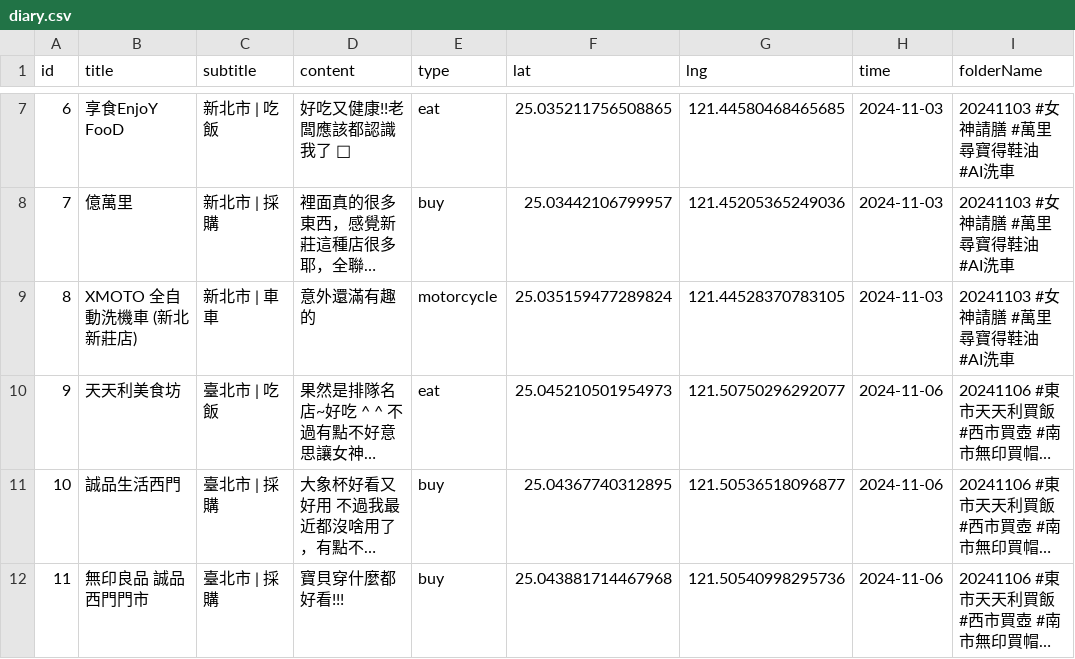
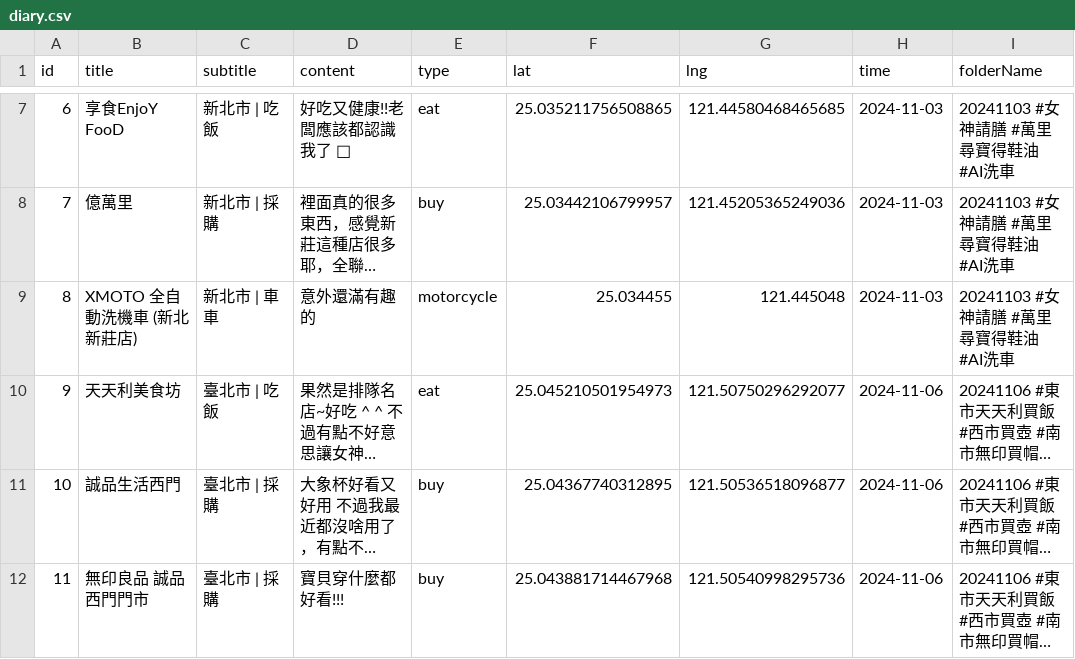
Before and after one commit to sm245735/confession-site, a CSV file: data/diary.csv, drawn as a sheet; only a part is shown, gaps mark what is left out; long unchanged cells end in …; the diff names each change by its address in the sheet, - before the commit and + after, or states it on an @@ line.

Commit message:
Update diary.csv

```diff
--- a/data/diary.csv
+++ b/data/diary.csv
-F9 (lat): 25.035159477289824
+F9 (lat): 25.034455
-G9 (lng): 121.44528370783105
+G9 (lng): 121.445048
```
